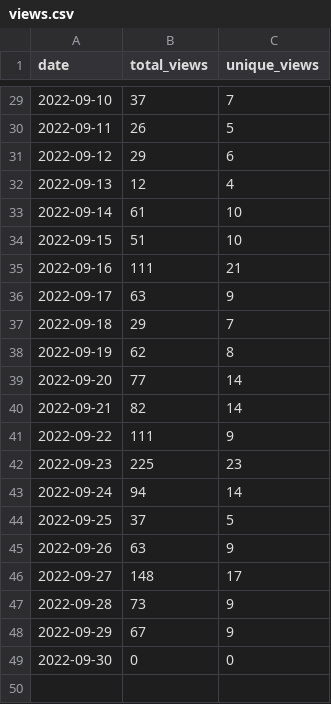
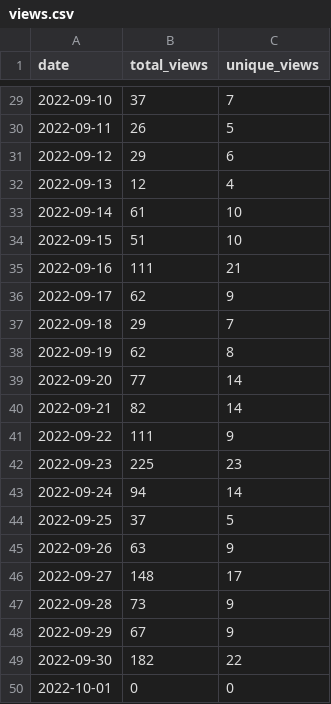
Before and after one commit to wumphlett/COMP-1210, a CSV file: .traffic/views.csv, drawn as a sheet; only a part is shown, gaps mark what is left out.

Commit message:
Updating repository traffic

```diff
--- a/.traffic/views.csv
+++ b/.traffic/views.csv
@@ -35,3 +35,3 @@ date,total_views,unique_views
 2022-09-16,111,21
-2022-09-17,63,9
+2022-09-17,62,9
 2022-09-18,29,7
@@ -48,2 +48,3 @@ date,total_views,unique_views
 2022-09-29,67,9
-2022-09-30,0,0
+2022-09-30,182,22
+2022-10-01,0,0
```
Also changed, not shown: .traffic/clones.csv, 3 other files.
